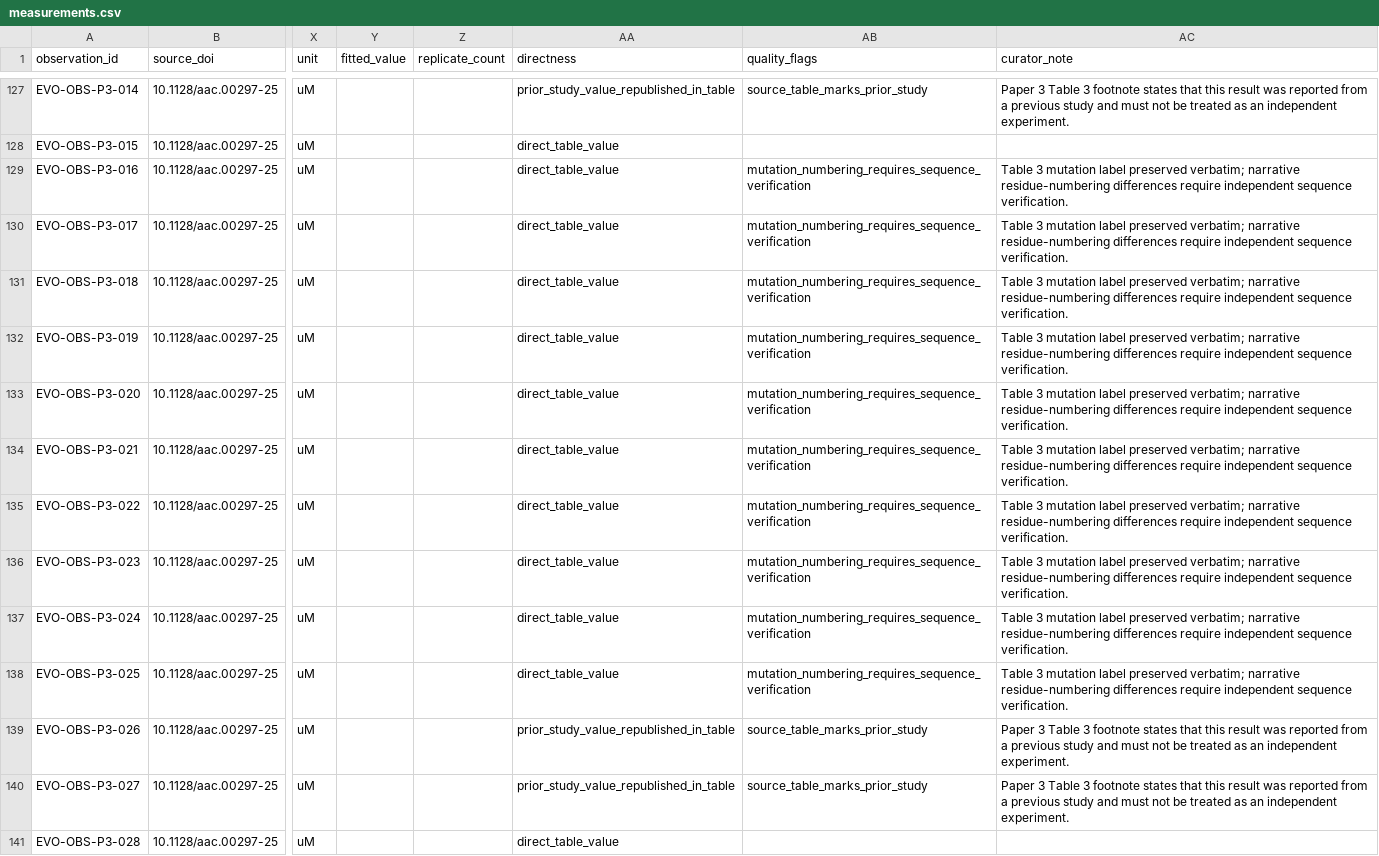
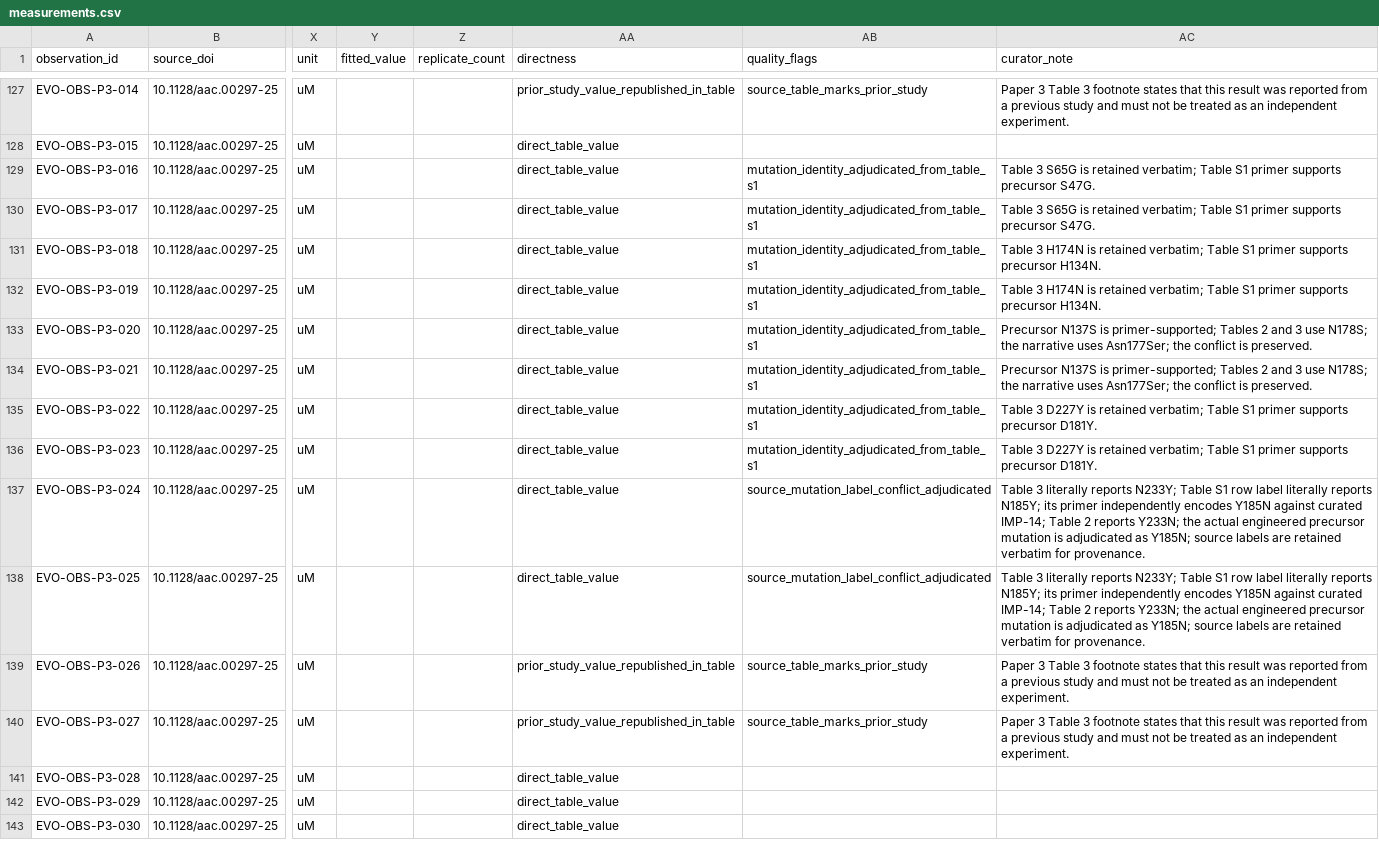
Before and after one commit to Quenine/evombl, a CSV file: data/curated/pilot/papers-001-003/measurements.csv, drawn as a sheet; only a part is shown, gaps mark what is left out; the shorter side is filled out with more unchanged rows; the diff names each change by its address in the sheet, - before the commit and + after, or states it on an @@ line.

```diff
--- a/data/curated/pilot/papers-001-003/measurements.csv
+++ b/data/curated/pilot/papers-001-003/measurements.csv
-AB129:AB136 (quality_flags): mutation_numbering_requires_sequence_verification
+AB129:AB136 (quality_flags): mutation_identity_adjudicated_from_table_s1
-AC129:AC130 (curator_note): Table 3 mutation label preserved verbatim; narrative residue-numbering differences require independent sequence verification.
+AC129:AC130 (curator_note): Table 3 S65G is retained verbatim; Table S1 primer supports precursor S47G.
-AC131:AC132 (curator_note): Table 3 mutation label preserved verbatim; narrative residue-numbering differences require independent sequence verification.
+AC131:AC132 (curator_note): Table 3 H174N is retained verbatim; Table S1 primer supports precursor H134N.
-AC133:AC134 (curator_note): Table 3 mutation label preserved verbatim; narrative residue-numbering differences require independent sequence verification.
+AC133:AC134 (curator_note): Precursor N137S is primer-supported; Tables 2 and 3 use N178S; the narrative uses Asn177Ser; the conflict is preserved.
-AC135:AC136 (curator_note): Table 3 mutation label preserved verbatim; narrative residue-numbering differences require independent sequence verification.
+AC135:AC136 (curator_note): Table 3 D227Y is retained verbatim; Table S1 primer supports precursor D181Y.
-AB137:AB138 (quality_flags): mutation_numbering_requires_sequence_verification
+AB137:AB138 (quality_flags): source_mutation_label_conflict_adjudicated
-AC137:AC138 (curator_note): Table 3 mutation label preserved verbatim; narrative residue-numbering differences require independent sequence verification.
+AC137:AC138 (curator_note): Table 3 literally reports N233Y; Table S1 row label literally reports N185Y; its primer independently encodes Y185N against curated IMP-14; Table 2 reports Y233N; the actual engineered precursor mutation is adjudicated as Y185N; source labels are retained verbatim for provenance.
```
Also changed, not shown: data/curated/identities/imp_escape_core/identity_registry.csv, 10 other files.
